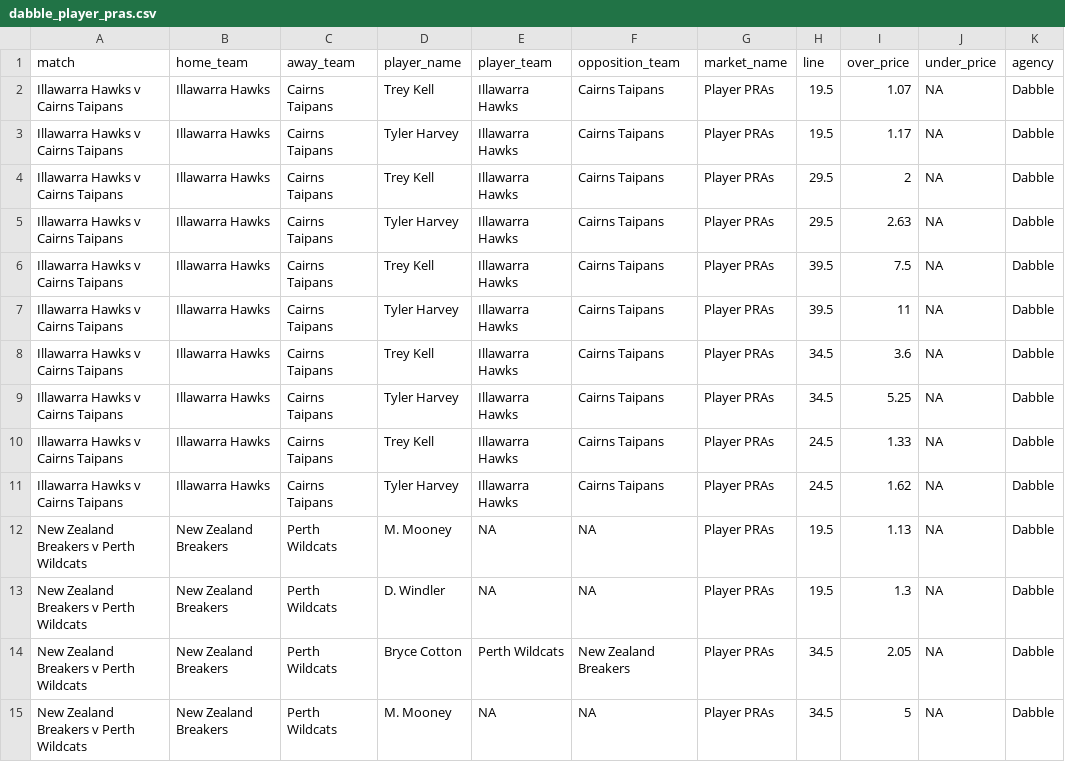
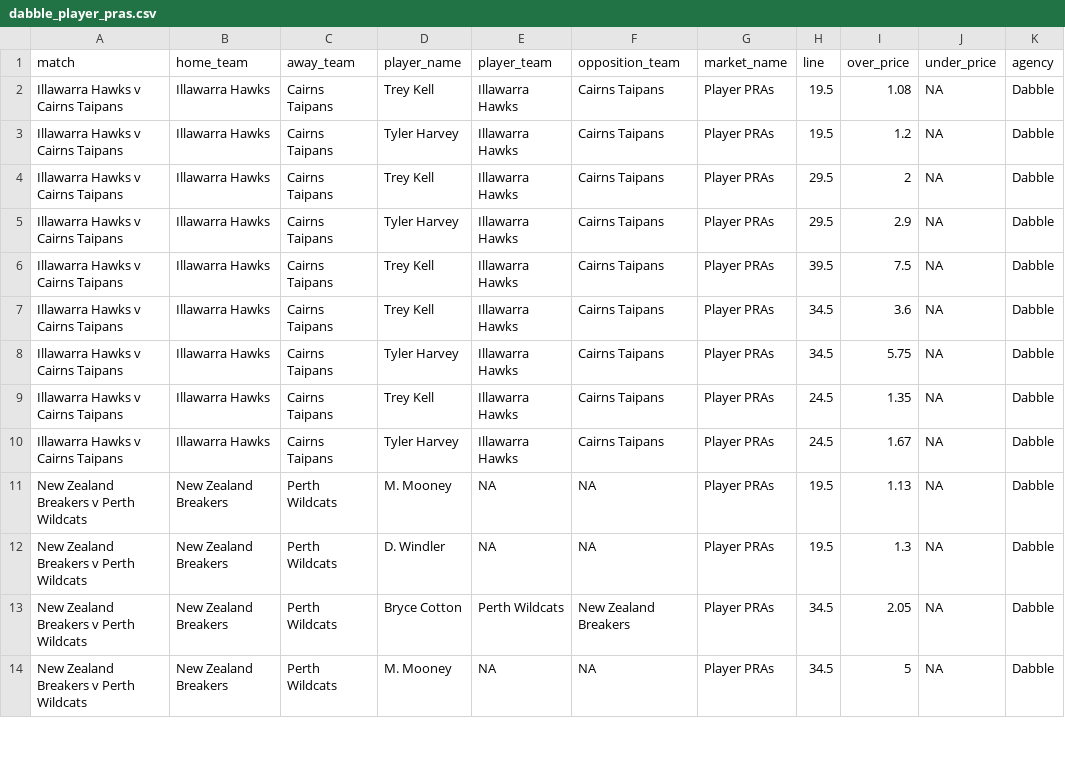
Before and after one commit to jamesbrown1417/NBL, a CSV file: Data/scraped_odds/dabble_player_pras.csv, drawn as a sheet; only a part is shown.

```diff
--- a/Data/scraped_odds/dabble_player_pras.csv
+++ b/Data/scraped_odds/dabble_player_pras.csv
@@ -1,12 +1,11 @@
 match,home_team,away_team,player_name,player_team,opposition_team,market_name,line,over_price,under_price,agency
-Illawarra Hawks v Cairns Taipans,Illawarra Hawks,Cairns Taipans,Trey Kell,Illawarra Hawks,Cairns Taipans,Player PRAs,19.5,1.07,NA,Dabble
-Illawarra Hawks v Cairns Taipans,Illawarra Hawks,Cairns Taipans,Tyler Harvey,Illawarra Hawks,Cairns Taipans,Player PRAs,19.5,1.17,NA,Dabble
+Illawarra Hawks v Cairns Taipans,Illawarra Hawks,Cairns Taipans,Trey Kell,Illawarra Hawks,Cairns Taipans,Player PRAs,19.5,1.08,NA,Dabble
+Illawarra Hawks v Cairns Taipans,Illawarra Hawks,Cairns Taipans,Tyler Harvey,Illawarra Hawks,Cairns Taipans,Player PRAs,19.5,1.2,NA,Dabble
 Illawarra Hawks v Cairns Taipans,Illawarra Hawks,Cairns Taipans,Trey Kell,Illawarra Hawks,Cairns Taipans,Player PRAs,29.5,2,NA,Dabble
-Illawarra Hawks v Cairns Taipans,Illawarra Hawks,Cairns Taipans,Tyler Harvey,Illawarra Hawks,Cairns Taipans,Player PRAs,29.5,2.63,NA,Dabble
+Illawarra Hawks v Cairns Taipans,Illawarra Hawks,Cairns Taipans,Tyler Harvey,Illawarra Hawks,Cairns Taipans,Player PRAs,29.5,2.9,NA,Dabble
 Illawarra Hawks v Cairns Taipans,Illawarra Hawks,Cairns Taipans,Trey Kell,Illawarra Hawks,Cairns Taipans,Player PRAs,39.5,7.5,NA,Dabble
-Illawarra Hawks v Cairns Taipans,Illawarra Hawks,Cairns Taipans,Tyler Harvey,Illawarra Hawks,Cairns Taipans,Player PRAs,39.5,11,NA,Dabble
 Illawarra Hawks v Cairns Taipans,Illawarra Hawks,Cairns Taipans,Trey Kell,Illawarra Hawks,Cairns Taipans,Player PRAs,34.5,3.6,NA,Dabble
-Illawarra Hawks v Cairns Taipans,Illawarra Hawks,Cairns Taipans,Tyler Harvey,Illawarra Hawks,Cairns Taipans,Player PRAs,34.5,5.25,NA,Dabble
-Illawarra Hawks v Cairns Taipans,Illawarra Hawks,Cairns Taipans,Trey Kell,Illawarra Hawks,Cairns Taipans,Player PRAs,24.5,1.33,NA,Dabble
-Illawarra Hawks v Cairns Taipans,Illawarra Hawks,Cairns Taipans,Tyler Harvey,Illawarra Hawks,Cairns Taipans,Player PRAs,24.5,1.62,NA,Dabble
+Illawarra Hawks v Cairns Taipans,Illawarra Hawks,Cairns Taipans,Tyler Harvey,Illawarra Hawks,Cairns Taipans,Player PRAs,34.5,5.75,NA,Dabble
+Illawarra Hawks v Cairns Taipans,Illawarra Hawks,Cairns Taipans,Trey Kell,Illawarra Hawks,Cairns Taipans,Player PRAs,24.5,1.35,NA,Dabble
+Illawarra Hawks v Cairns Taipans,Illawarra Hawks,Cairns Taipans,Tyler Harvey,Illawarra Hawks,Cairns Taipans,Player PRAs,24.5,1.67,NA,Dabble
 New Zealand Breakers v Perth Wildcats,New Zealand Breakers,Perth Wildcats,M. Mooney,NA,NA,Player PRAs,19.5,1.13,NA,Dabble
```
Also changed, not shown: Data/scraped_odds/betright_player_assists.csv, Data/scraped_odds/betright_player_points.csv, 21 other files.
